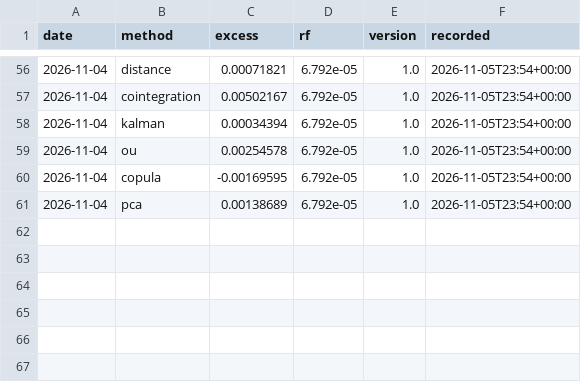
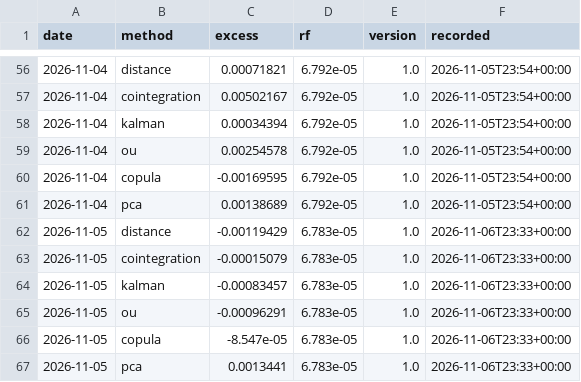
Before and after one commit to nnm-psd/pair_trading, a CSV file: live/track.csv, drawn as a sheet; only a part is shown, gaps mark what is left out; the diff names each change by its address in the sheet, - before the commit and + after, or states it on an @@ line.

```diff
--- a/live/track.csv
+++ b/live/track.csv
+row 62: 2026-11-05 | distance | -0.00119429 | 6.783e-05 | 1.0 | 2026-11-06T23:33+00:00
+row 63: 2026-11-05 | cointegration | -0.00015079 | 6.783e-05 | 1.0 | 2026-11-06T23:33+00:00
+row 64: 2026-11-05 | kalman | -0.00083457 | 6.783e-05 | 1.0 | 2026-11-06T23:33+00:00
+row 65: 2026-11-05 | ou | -0.00096291 | 6.783e-05 | 1.0 | 2026-11-06T23:33+00:00
+row 66: 2026-11-05 | copula | -8.547e-05 | 6.783e-05 | 1.0 | 2026-11-06T23:33+00:00
+row 67: 2026-11-05 | pca | 0.0013441 | 6.783e-05 | 1.0 | 2026-11-06T23:33+00:00
```
